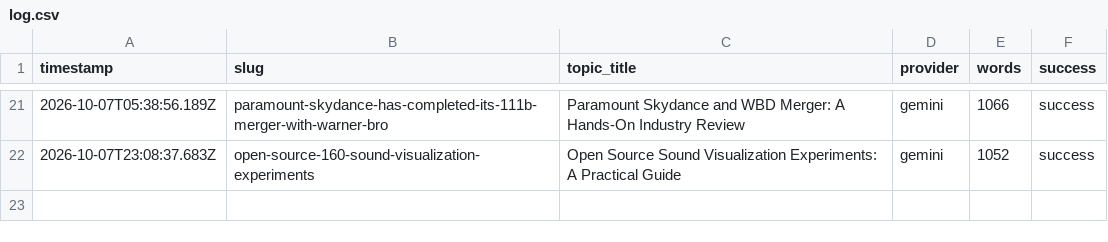
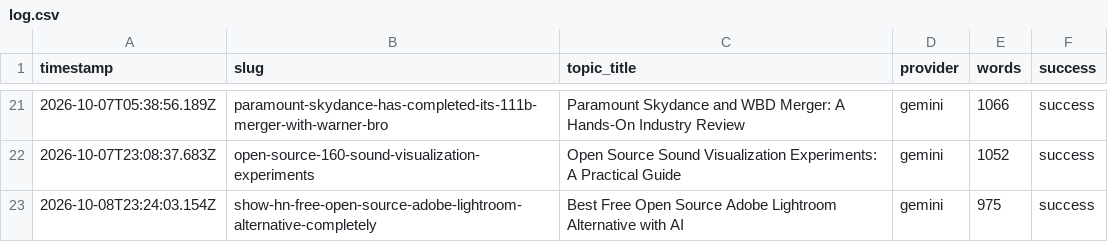
Before and after one commit to haxno2004-wq/aitoollab-autopilot, a CSV file: state/devtoolkit/log.csv, drawn as a sheet; only a part is shown, gaps mark what is left out.

```diff
--- a/state/devtoolkit/log.csv
+++ b/state/devtoolkit/log.csv
@@ -22 +22,2 @@ timestamp,slug,topic_title,provider,words,success
 2026-10-07T23:08:37.683Z,open-source-160-sound-visualization-experiments,Open Source Sound Visualization Experiments: A Practical Guide,gemini,1052,success
+2026-10-08T23:24:03.154Z,show-hn-free-open-source-adobe-lightroom-alternative-completely,Best Free Open Source Adobe Lightroom Alternative with AI,gemini,975,success
```
Also changed, not shown: 6 other files.
